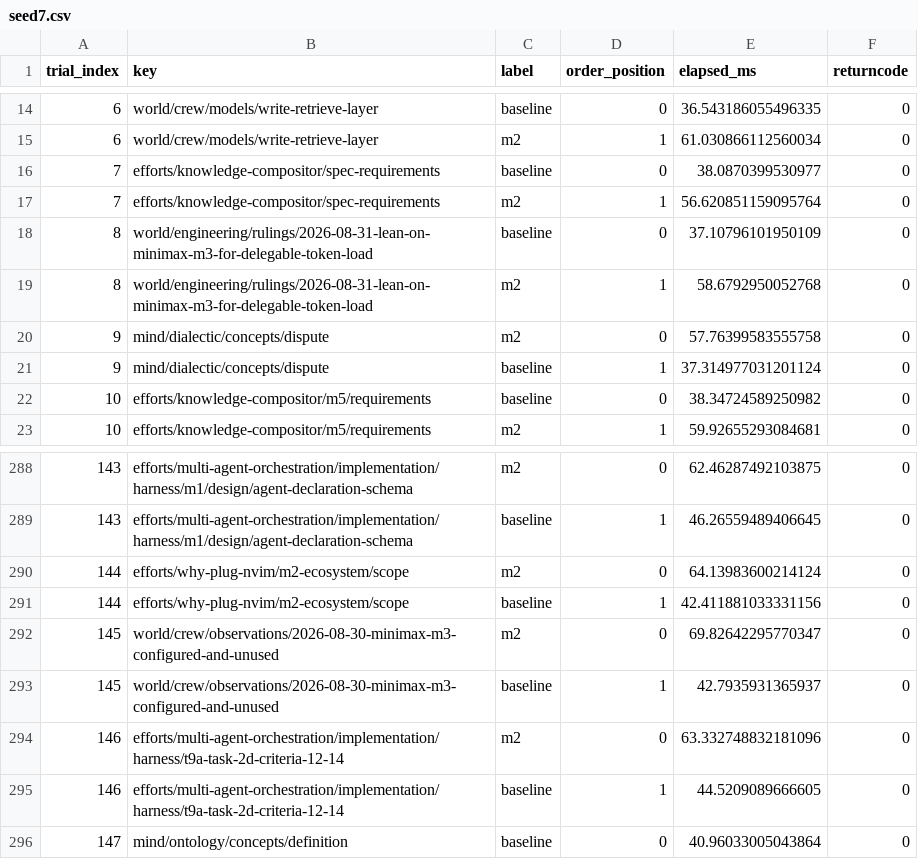
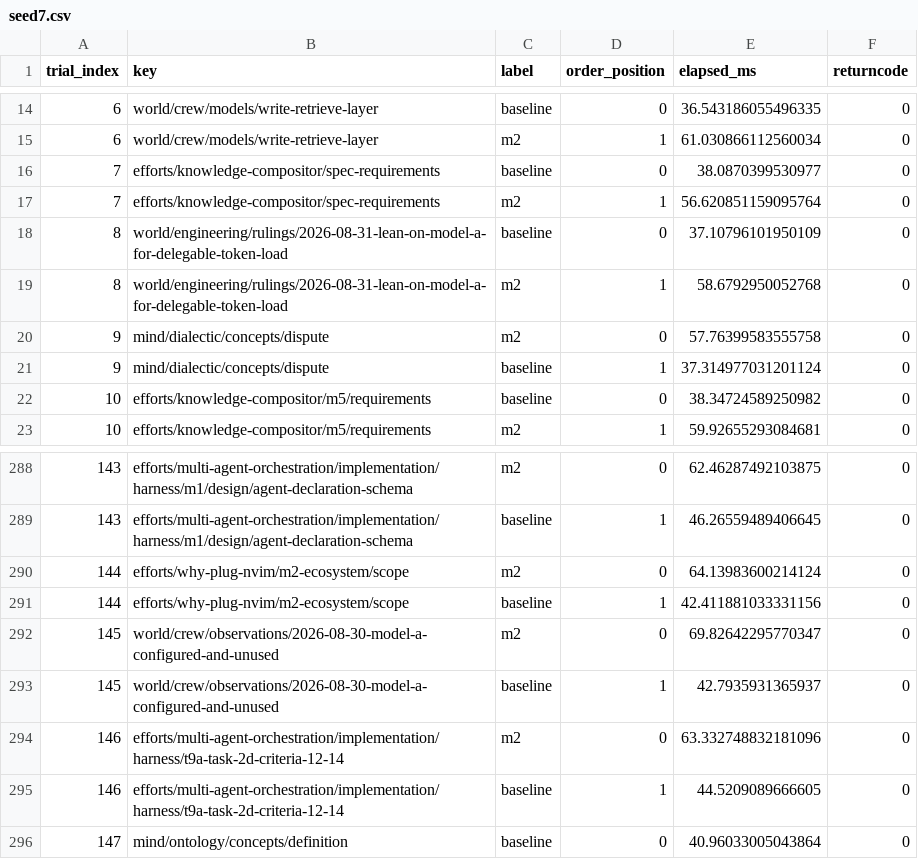
Before and after one commit to yuriikonovaliuk/iwe, a CSV file: crates/iwe/benches/ab7-save-latency-results/seed7.csv, drawn as a sheet; only a part is shown, gaps mark what is left out.

```diff
--- a/crates/iwe/benches/ab7-save-latency-results/seed7.csv
+++ b/crates/iwe/benches/ab7-save-latency-results/seed7.csv
@@ -17,4 +17,4 @@ trial_index,key,label,order_position,elapsed_ms,returncode
 7,efforts/knowledge-compositor/spec-requirements,m2,1,56.620851159095764,0
-8,world/engineering/rulings/2026-08-31-lean-on-minimax-m3-for-delegable-token-load,baseline,0,37.10796101950109,0
-8,world/engineering/rulings/2026-08-31-lean-on-minimax-m3-for-delegable-token-load,m2,1,58.6792950052768,0
+8,world/engineering/rulings/2026-08-31-lean-on-model-a-for-delegable-token-load,baseline,0,37.10796101950109,0
+8,world/engineering/rulings/2026-08-31-lean-on-model-a-for-delegable-token-load,m2,1,58.6792950052768,0
 9,mind/dialectic/concepts/dispute,m2,0,57.76399583555758,0
@@ -291,4 +291,4 @@ trial_index,key,label,order_position,elapsed_ms,returncode
 144,efforts/why-plug-nvim/m2-ecosystem/scope,baseline,1,42.411881033331156,0
-145,world/crew/observations/2026-08-30-minimax-m3-configured-and-unused,m2,0,69.82642295770347,0
-145,world/crew/observations/2026-08-30-minimax-m3-configured-and-unused,baseline,1,42.7935931365937,0
+145,world/crew/observations/2026-08-30-model-a-configured-and-unused,m2,0,69.82642295770347,0
+145,world/crew/observations/2026-08-30-model-a-configured-and-unused,baseline,1,42.7935931365937,0
 146,efforts/multi-agent-orchestration/implementation/harness/t9a-task-2d-criteria-12-14,m2,0,63.332748832181096,0
```
Also changed, not shown: crates/iwe/benches/ab7-save-latency-results/seed42.csv.
